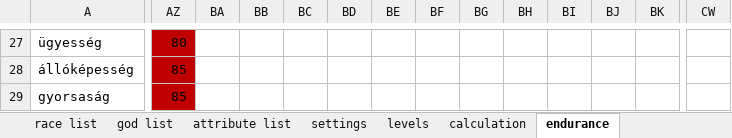
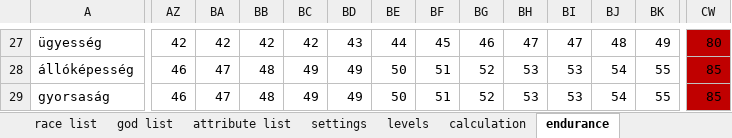
Before and after one commit to attleysmith/ataliasflame_2.0, an Excel workbook: doc/caste_system.xlsx, sheet endurance, drawn as a sheet; only a part is shown, gaps mark what is left out; values as stored, in another font and other column widths than the file's, no borders; the diff covers the shown part only; the diff names each change by its address in the sheet, - before the commit and + after, or states it on an @@ line.

```diff
--- a/doc/caste_system.xlsx (sheet endurance)
+++ b/doc/caste_system.xlsx (sheet endurance)
-AZ27:AZ29 fill: #C00000
+AZ27:AZ29 fill: none
-AZ27: 80
+AZ27: 42
-BA27: (empty)
+BA27: 42
-BB27: (empty)
+BB27: 42
-BC27: (empty)
+BC27: 42
-BD27: (empty)
+BD27: 43
-BE27: (empty)
+BE27: 44
-BF27: (empty)
+BF27: 45
-BG27: (empty)
+BG27: 46
-BH27: (empty)
+BH27: 47
-BI27: (empty)
+BI27: 47
-BJ27: (empty)
+BJ27: 48
-BK27: (empty)
+BK27: 49
-CW27:CW29 fill: none
+CW27:CW29 fill: #C00000
-CW27: (empty)
+CW27: 80
-AZ28:AZ29: 85
+AZ28:AZ29: 46
-BA28:BA29: (empty)
+BA28:BA29: 47
-BB28:BB29: (empty)
+BB28:BB29: 48
-BC28:BC29: (empty)
+BC28:BC29: 49
-BD28:BD29: (empty)
+BD28:BD29: 49
-BE28:BE29: (empty)
+BE28:BE29: 50
-BF28:BF29: (empty)
+BF28:BF29: 51
-BG28:BG29: (empty)
+BG28:BG29: 52
-BH28:BH29: (empty)
+BH28:BH29: 53
-BI28:BI29: (empty)
+BI28:BI29: 53
-BJ28:BJ29: (empty)
+BJ28:BJ29: 54
-BK28:BK29: (empty)
+BK28:BK29: 55
-CW28:CW29: (empty)
+CW28:CW29: 85
```
Also changed, not shown: 512 edited cells and cell formats elsewhere in this sheet, 28 other files.
